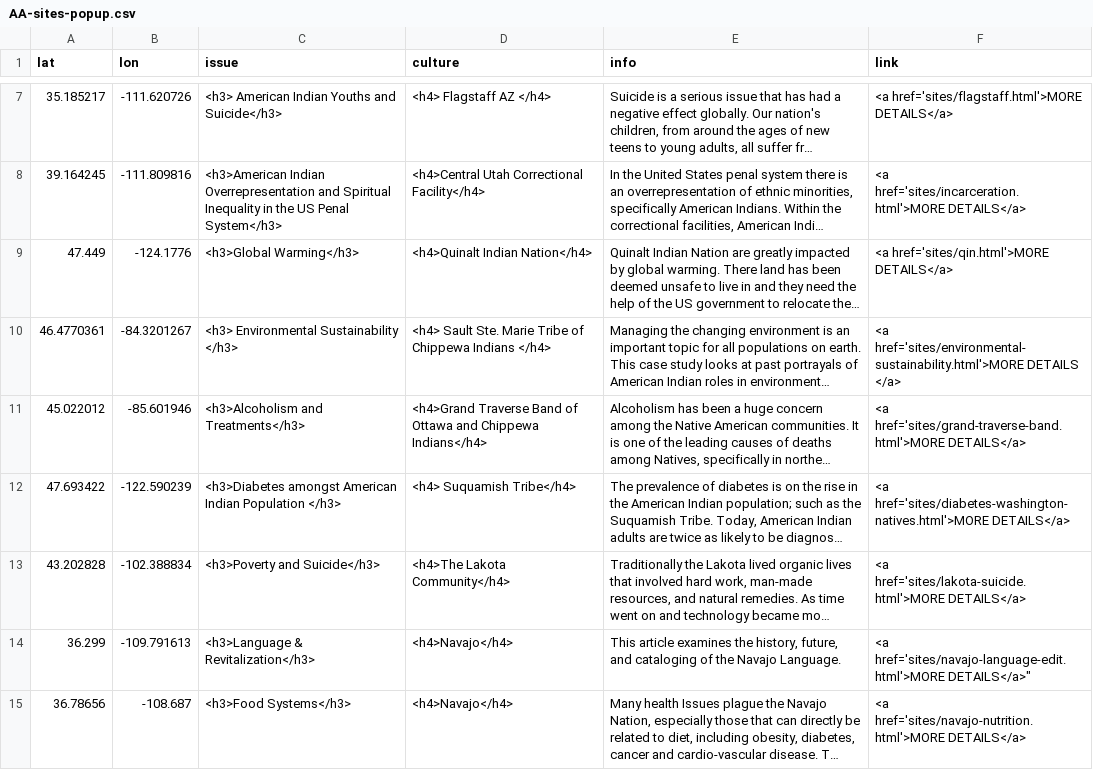
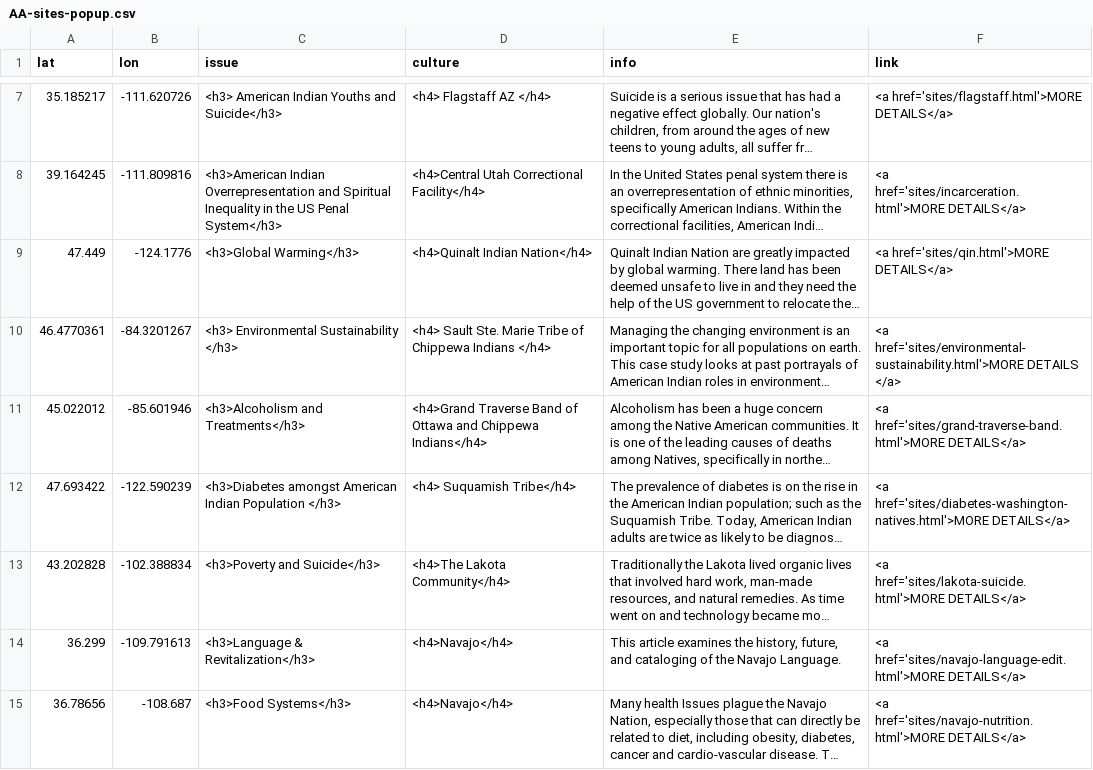
Before and after one commit to msu-anthropology/indian-country, a CSV file: sites/AA-sites-popup.csv, drawn as a sheet; only a part is shown, gaps mark what is left out; long unchanged cells end in …; the diff names each change by its address in the sheet, - before the commit and + after, or states it on an @@ line.

Commit message:
Update AA-sites-popup.csv

```diff
--- a/sites/AA-sites-popup.csv
+++ b/sites/AA-sites-popup.csv
-F14 (link): <a href='sites/navajo-language-edit.html'>MORE DETAILS</a>"
+F14 (link): <a href='sites/navajo-language-edit.html'>MORE DETAILS</a>
```
